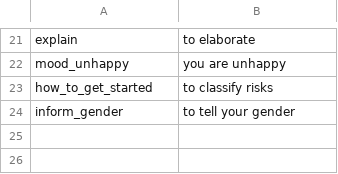
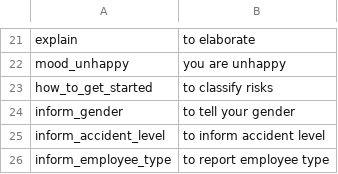
Before and after one commit to nileshvirkud/rasa, a CSV file: safebot/actions/intent_mapping.csv, drawn as a sheet; only a part is shown, gaps mark what is left out; the diff names each change by its address in the sheet, - before the commit and + after, or states it on an @@ line.

Commit message:
added potential accident level

```diff
--- a/safebot/actions/intent_mapping.csv
+++ b/safebot/actions/intent_mapping.csv
+row 25: inform_accident_level | to inform accident level
+row 26: inform_employee_type | to report employee type
```
Also changed, not shown: 7 other files.
